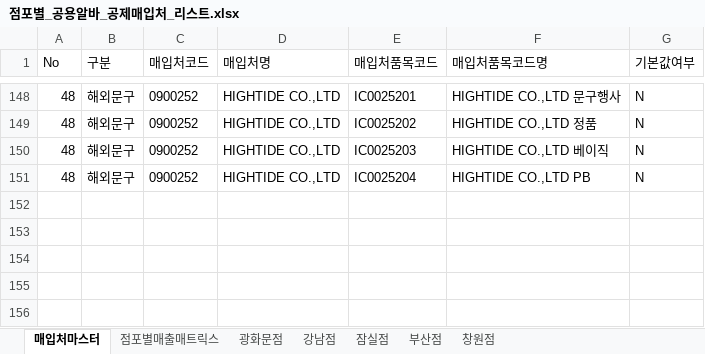
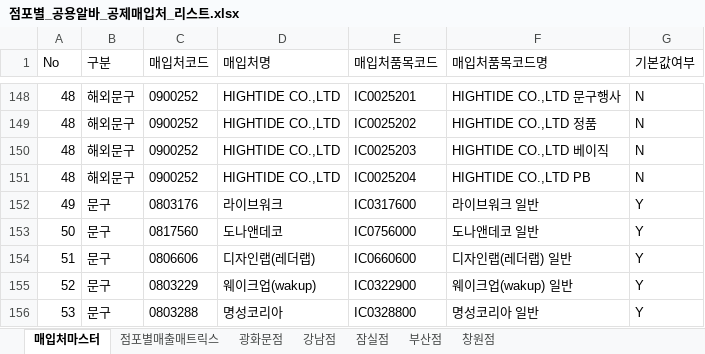
Before and after one commit to Cjsarts0509/Project-UI-Prototype, an Excel workbook: 점포별_공용알바_공제매입처_리스트.xlsx, sheet 매입처마스터, drawn as a sheet; only a part is shown, gaps mark what is left out; values as stored, in another font and other column widths than the file's, no borders; the diff names each change by its address in the sheet, - before the commit and + after, or states it on an @@ line.

```diff
--- a/점포별_공용알바_공제매입처_리스트.xlsx (sheet 매입처마스터)
+++ b/점포별_공용알바_공제매입처_리스트.xlsx (sheet 매입처마스터)
+row 152: 49 | 문구 | 0803176 | 라이브워크 | IC0317600 | 라이브워크 일반 | Y
+row 153: 50 | 문구 | 0817560 | 도나앤데코 | IC0756000 | 도나앤데코 일반 | Y
+row 154: 51 | 문구 | 0806606 | 디자인랩(레더랩) | IC0660600 | 디자인랩(레더랩) 일반 | Y
+row 155: 52 | 문구 | 0803229 | 웨이크업(wakup) | IC0322900 | 웨이크업(wakup) 일반 | Y
+row 156: 53 | 문구 | 0803288 | 명성코리아 | IC0328800 | 명성코리아 일반 | Y
```
Also changed, not shown: sheet 창원점, sheet 점포별매출매트릭스, 2 other files.
